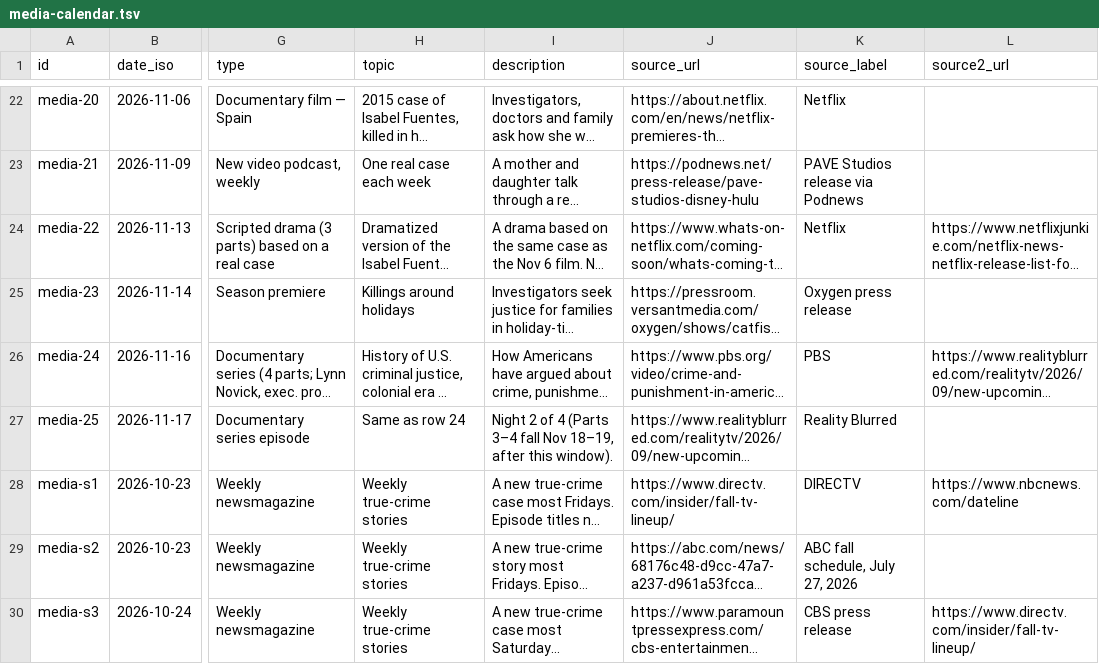
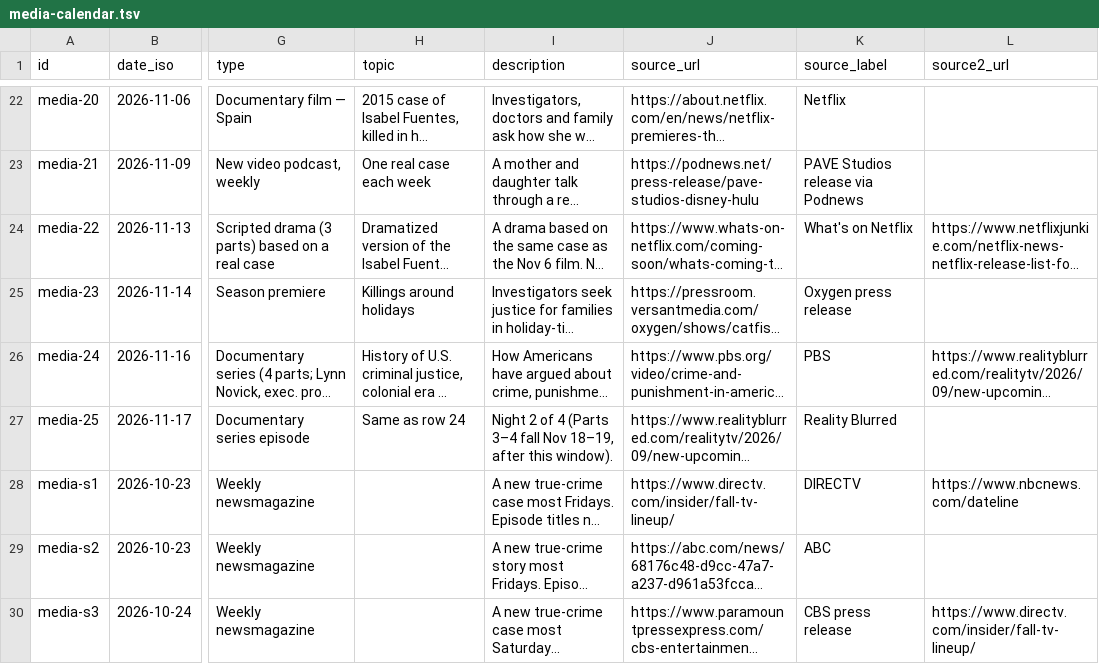
Before and after one commit to cassiancreed/cassiancreed-astro, a TSV file: src/data/media-calendar.tsv, drawn as a sheet; only a part is shown, gaps mark what is left out; long unchanged cells end in …; the diff names each change by its address in the sheet, - before the commit and + after, or states it on an @@ line.

Commit message:
Apply MEDIA-01 review: media-calendar.tsv

```diff
--- a/src/data/media-calendar.tsv
+++ b/src/data/media-calendar.tsv
-K24 (source_label): Netflix
+K24 (source_label): What's on Netflix
-H28:H30 (topic): Weekly true-crime stories
+H28:H30 (topic): (empty)
-K29 (source_label): ABC fall schedule, July 27, 2026
+K29 (source_label): ABC
```
